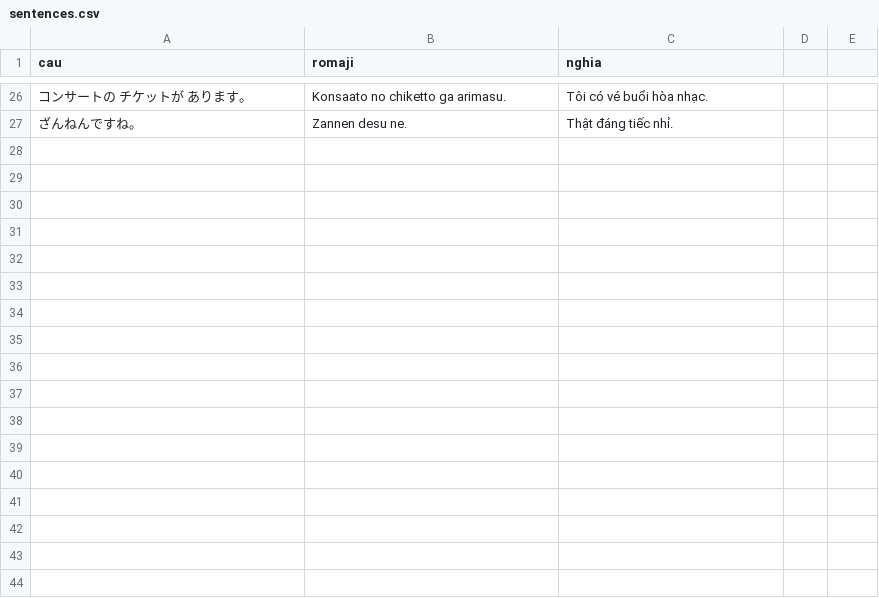
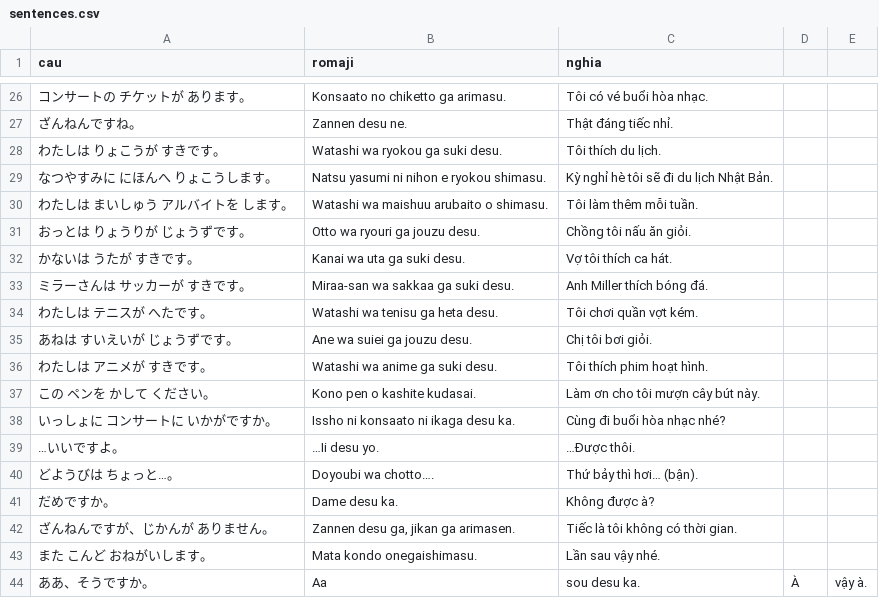
Before and after one commit to khoans/learn-japanese, a CSV file: data/lessons/csv/N5/lesson-09/sentences.csv, drawn as a sheet; only a part is shown, gaps mark what is left out; the diff names each change by its address in the sheet, - before the commit and + after, or states it on an @@ line.

```diff
--- a/data/lessons/csv/N5/lesson-09/sentences.csv
+++ b/data/lessons/csv/N5/lesson-09/sentences.csv
+row 28: わたしは りょこうが すきです。 | Watashi wa ryokou ga suki desu. | Tôi thích du lịch.
+row 29: なつやすみに にほんへ りょこうします。 | Natsu yasumi ni nihon e ryokou shimasu. | Kỳ nghỉ hè tôi sẽ đi du lịch Nhật Bản.
+row 30: わたしは まいしゅう アルバイトを します。 | Watashi wa maishuu arubaito o shimasu. | Tôi làm thêm mỗi tuần.
+row 31: おっとは りょうりが じょうずです。 | Otto wa ryouri ga jouzu desu. | Chồng tôi nấu ăn giỏi.
+row 32: かないは うたが すきです。 | Kanai wa uta ga suki desu. | Vợ tôi thích ca hát.
+row 33: ミラーさんは サッカーが すきです。 | Miraa-san wa sakkaa ga suki desu. | Anh Miller thích bóng đá.
+row 34: わたしは テニスが へたです。 | Watashi wa tenisu ga heta desu. | Tôi chơi quần vợt kém.
+row 35: あねは すいえいが じょうずです。 | Ane wa suiei ga jouzu desu. | Chị tôi bơi giỏi.
+row 36: わたしは アニメが すきです。 | Watashi wa anime ga suki desu. | Tôi thích phim hoạt hình.
+row 37: この ペンを かして ください。 | Kono pen o kashite kudasai. | Làm ơn cho tôi mượn cây bút này.
+row 38: いっしょに コンサートに いかがですか。 | Issho ni konsaato ni ikaga desu ka. | Cùng đi buổi hòa nhạc nhé?
+row 39: …いいですよ。 | …Ii desu yo. | …Được thôi.
+row 40: どようびは ちょっと…。 | Doyoubi wa chotto…. | Thứ bảy thì hơi… (bận).
+row 41: だめですか。 | Dame desu ka. | Không được à?
+row 42: ざんねんですが、じかんが ありません。 | Zannen desu ga, jikan ga arimasen. | Tiếc là tôi không có thời gian.
+row 43: また こんど おねがいします。 | Mata kondo onegaishimasu. | Lần sau vậy nhé.
+row 44: ああ、そうですか。 | Aa | sou desu ka. | À | vậy à.
```
Also changed, not shown: data/lessons/csv/N5/lesson-09/grammar.csv, data/lessons/csv/N5/lesson-09/words.csv, 2 other files.
